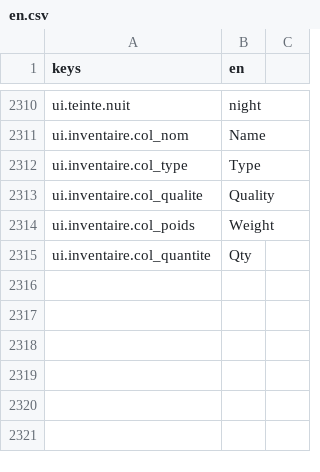
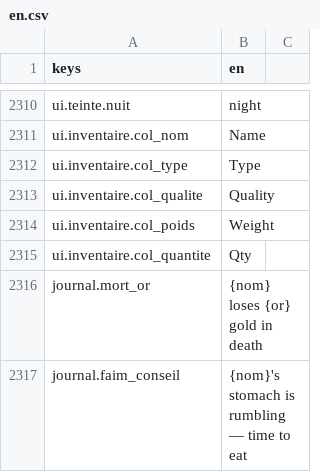
Before and after one commit to devmarcpro/sensen, a CSV file: godot/locale/en.csv, drawn as a sheet; only a part is shown, gaps mark what is left out.

```diff
--- a/godot/locale/en.csv
+++ b/godot/locale/en.csv
@@ -2315 +2315,3 @@ ui.inventaire.col_poids,Weight
 ui.inventaire.col_quantite,Qty
+journal.mort_or,{nom} loses {or} gold in death
+journal.faim_conseil,{nom}'s stomach is rumbling — time to eat
```
Also changed, not shown: godot/locale/fr.csv, 13 other files.
